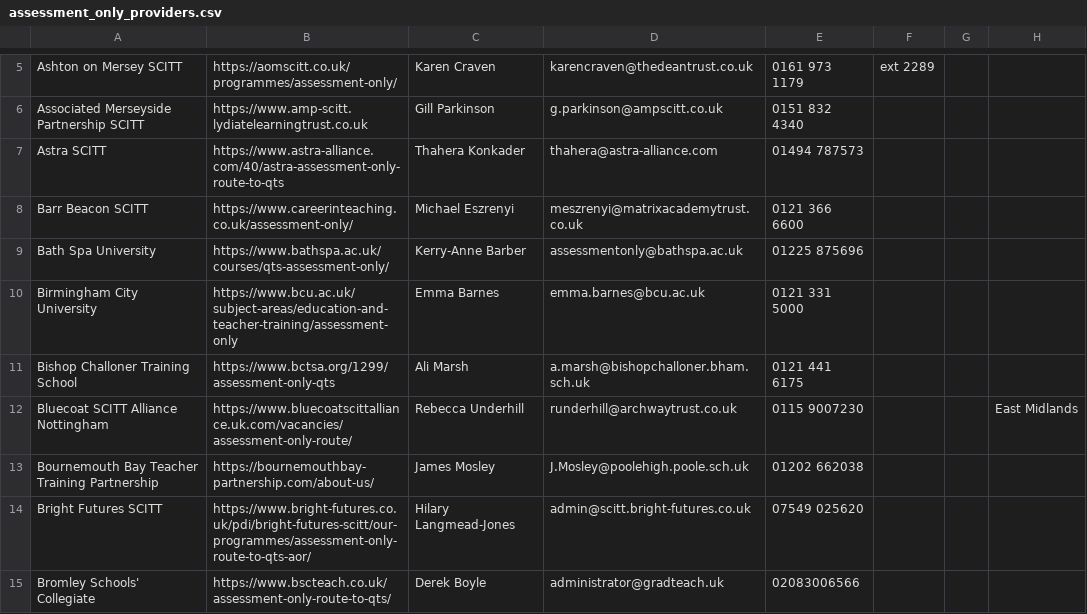
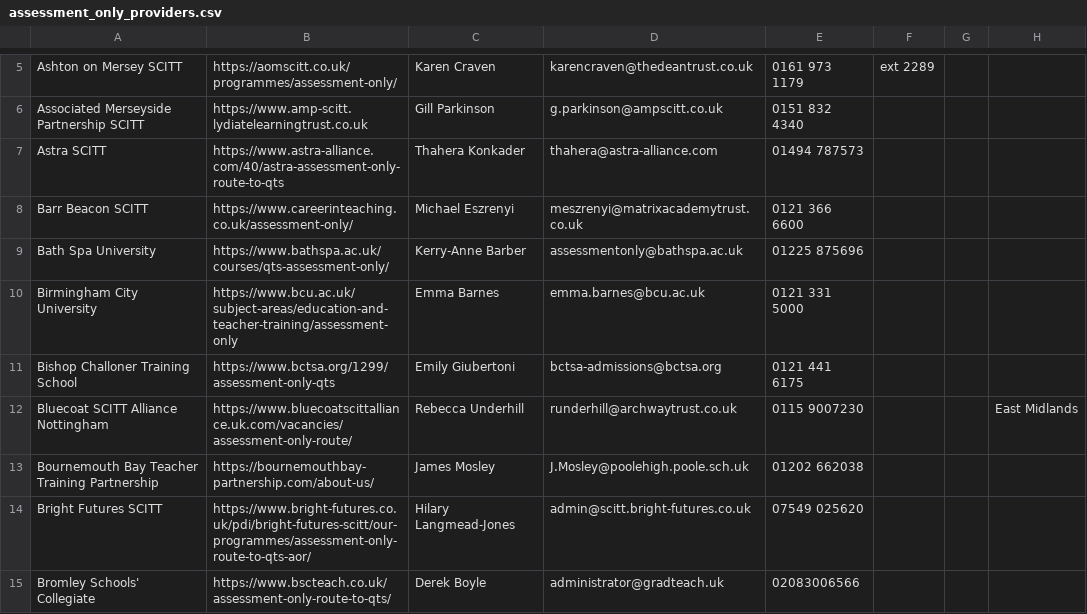
Before and after one commit to DFE-Digital/get-into-teaching-app, a CSV file: lib/tasks/support/assessment_only_providers.csv, drawn as a sheet; only a part is shown, gaps mark what is left out; the diff covers the shown part only; the diff names each change by its address in the sheet, - before the commit and + after, or states it on an @@ line.

```diff
--- a/lib/tasks/support/assessment_only_providers.csv
+++ b/lib/tasks/support/assessment_only_providers.csv
-C11: Ali Marsh
+C11: Emily Giubertoni
-D11: a.marsh@bishopchalloner.bham.sch.uk
+D11: bctsa-admissions@bctsa.org
```
Also changed, not shown: 8 edited cells elsewhere in this file, 1 other file.
